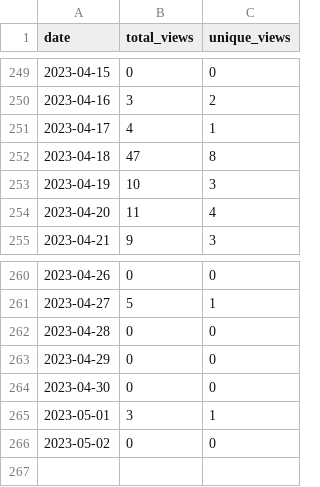
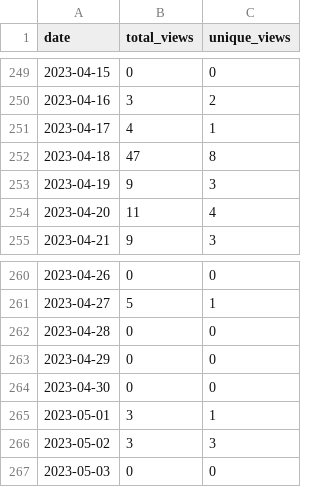
Before and after one commit to wumphlett/COMP-4320, a CSV file: .traffic/views.csv, drawn as a sheet; only a part is shown, gaps mark what is left out.

```diff
--- a/.traffic/views.csv
+++ b/.traffic/views.csv
@@ -252,3 +252,3 @@ date,total_views,unique_views
 2023-04-18,47,8
-2023-04-19,10,3
+2023-04-19,9,3
 2023-04-20,11,4
@@ -265,2 +265,3 @@ date,total_views,unique_views
 2023-05-01,3,1
-2023-05-02,0,0
+2023-05-02,3,3
+2023-05-03,0,0
```
Also changed, not shown: .traffic/clones.csv, 3 other files.
